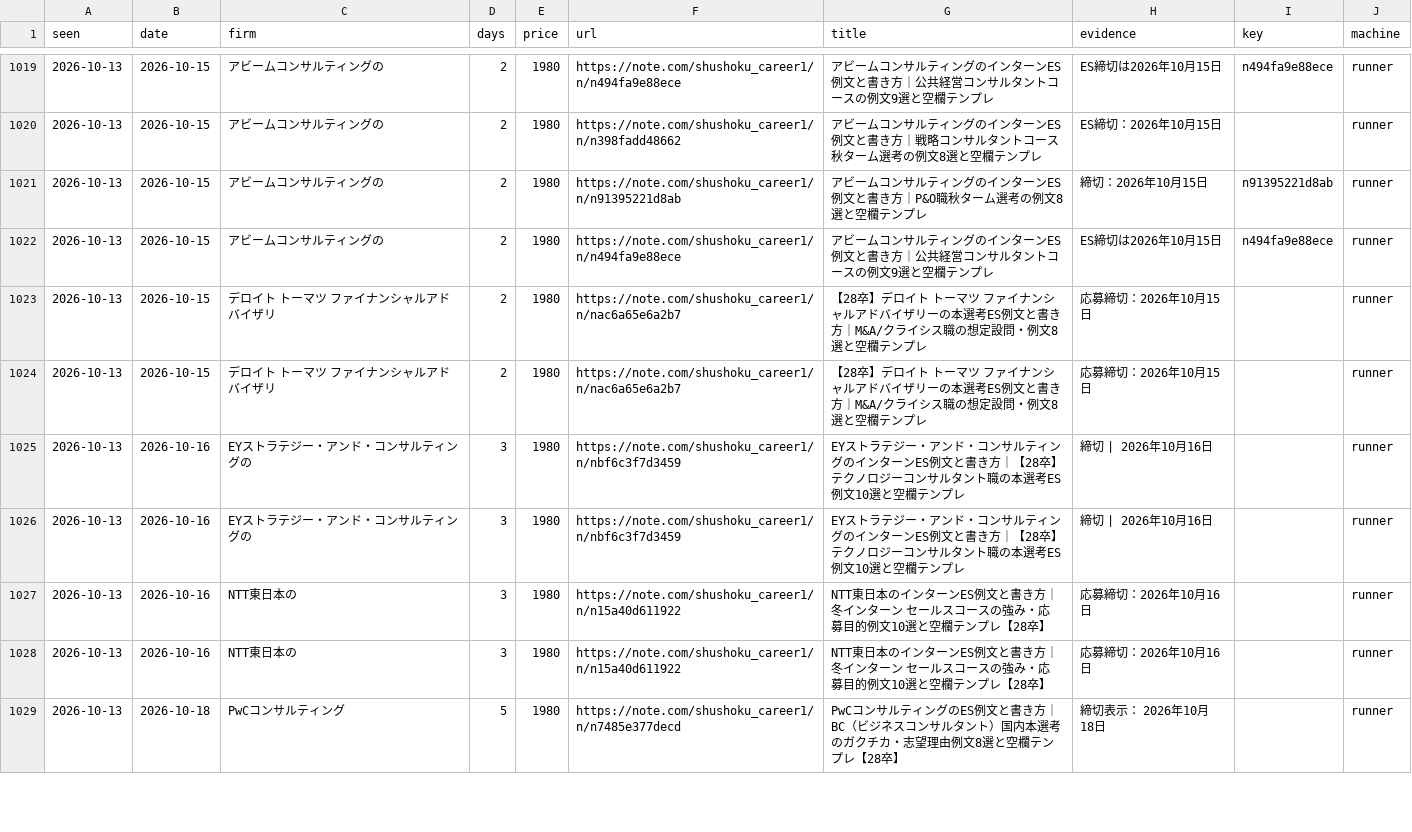
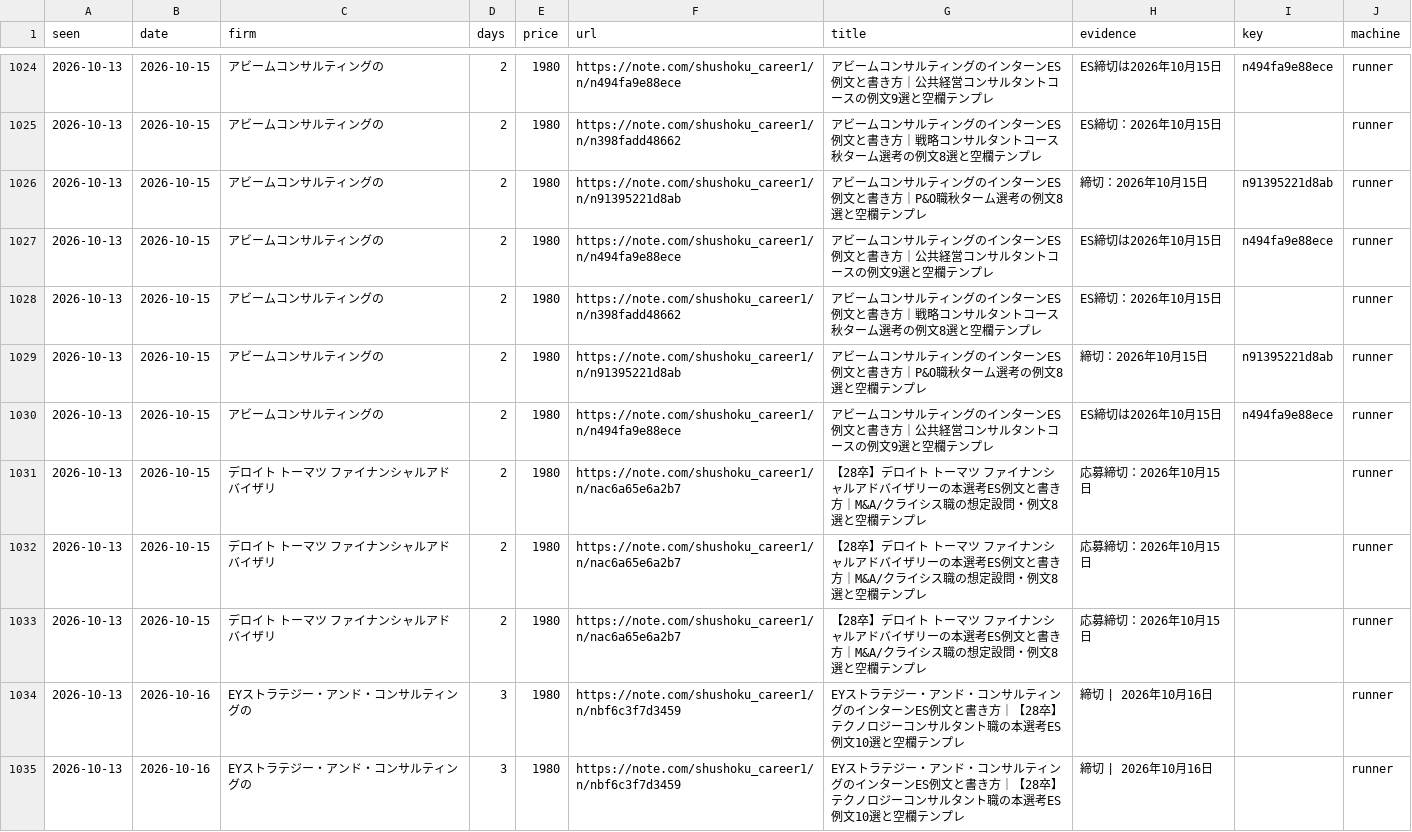
Before and after one commit to part676392/dsh-money-engine, a CSV file: exports/es_deadlines_history.csv, drawn as a sheet; only a part is shown, gaps mark what is left out; the shorter side is filled out with more unchanged rows; the diff covers the shown part only; the diff names each change by its address in the sheet, - before the commit and + after, or states it on an @@ line.

```diff
--- a/exports/es_deadlines_history.csv
+++ b/exports/es_deadlines_history.csv
+row 1028: 2026-10-13 | 2026-10-15 | アビームコンサルティングの | 2 | 1980 | https://note.com/shushoku_career1/n/n398fadd48662 | アビームコンサルティングのインターンES例文と書き方｜戦略コンサルタントコース秋ターム選考の例文8選と空欄テンプレ | ES締切：2026年10月15日 |  | runner
+row 1029: 2026-10-13 | 2026-10-15 | アビームコンサルティングの | 2 | 1980 | https://note.com/shushoku_career1/n/n91395221d8ab | アビームコンサルティングのインターンES例文と書き方｜P&O職秋ターム選考の例文8選と空欄テンプレ | 締切：2026年10月15日 | n91395221d8ab | runner
+row 1030: 2026-10-13 | 2026-10-15 | アビームコンサルティングの | 2 | 1980 | https://note.com/shushoku_career1/n/n494fa9e88ece | アビームコンサルティングのインターンES例文と書き方｜公共経営コンサルタントコースの例文9選と空欄テンプレ | ES締切は2026年10月15日 | n494fa9e88ece | runner
+row 1031: 2026-10-13 | 2026-10-15 | デロイト トーマツ ファイナンシャルアドバイザリ | 2 | 1980 | https://note.com/shushoku_career1/n/nac6a65e6a2b7 | 【28卒】デロイト トーマツ ファイナンシャルアドバイザリーの本選考ES例文と書き方｜M&A/クライシス職の想定設問・例文8選と空欄テンプレ | 応募締切：2026年10月15日 |  | runner
```
Also changed, not shown: 11 added rows elsewhere in this file, 4 other files.
